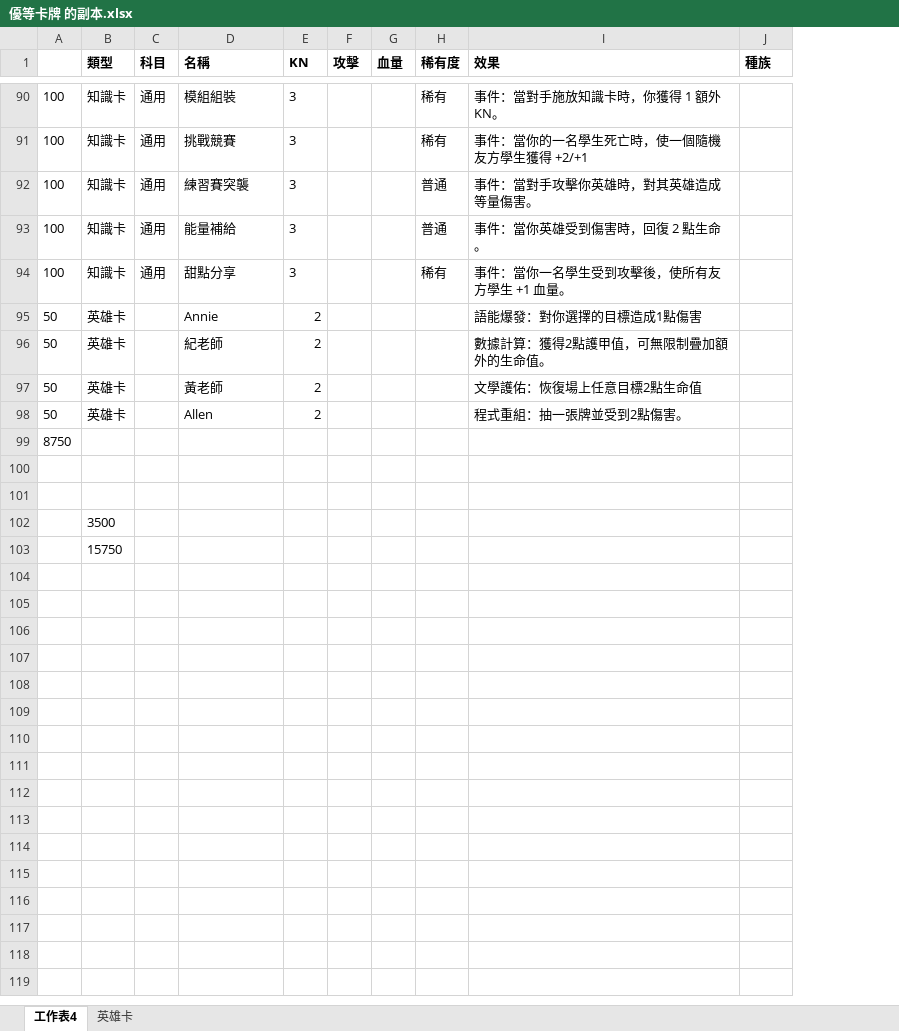
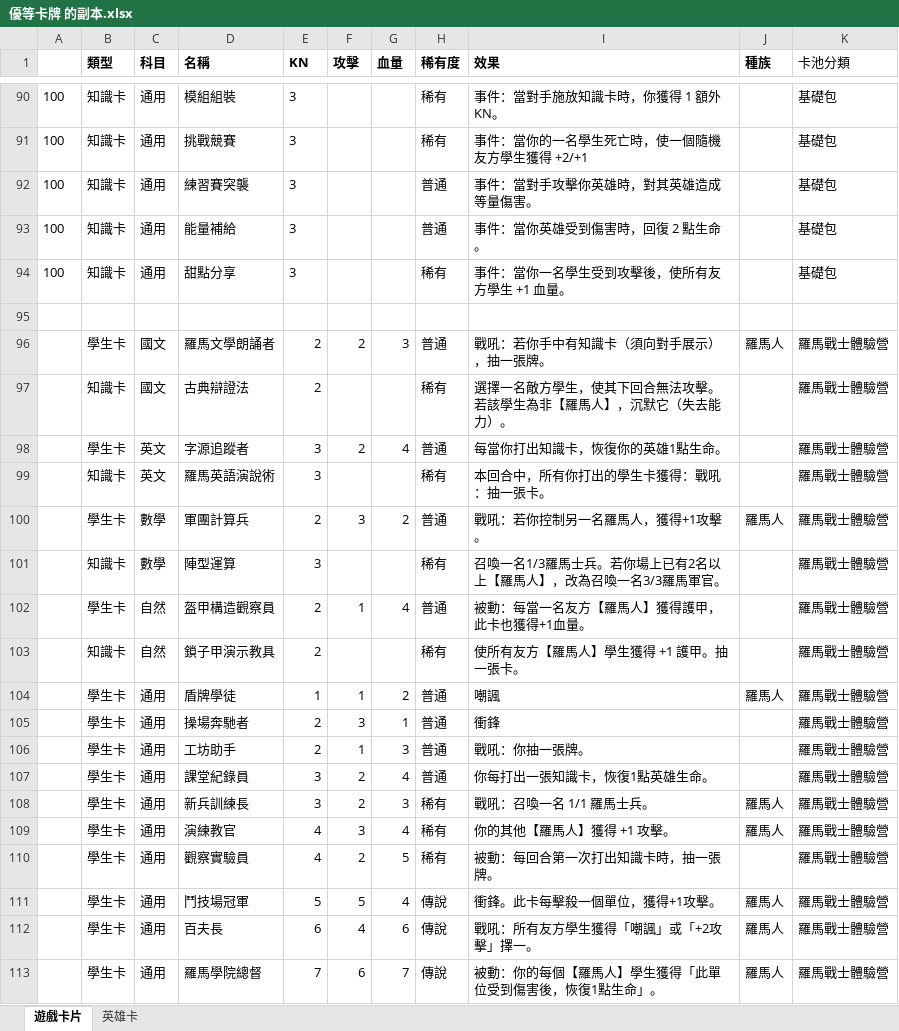
Before and after one commit to kusoallen/card-pack-simulator, an Excel workbook: 優等卡牌 的副本.xlsx, sheet 遊戲卡片, drawn as a sheet; only a part is shown, gaps mark what is left out; values as stored, in another font and other column widths than the file's, no borders; removed rows and columns are numbered as before the commit, all else as after; the diff names each change by its address in the sheet, - before the commit and + after, or states it on an @@ line.

```diff
--- a/優等卡牌 的副本.xlsx (sheet 遊戲卡片)
+++ b/優等卡牌 的副本.xlsx (sheet 遊戲卡片)
-sheet tab: 工作表4
+sheet tab: 遊戲卡片
+column K (卡池分類), rows 90-96: 基礎包 | 基礎包 | 基礎包 | 基礎包 | 基礎包 |  | 羅馬戰士體驗營
-row 95: 50 | 英雄卡 |  | Annie | 2 |  |  |  | 語能爆發：對你選擇的目標造成1點傷害
-row 96: 50 | 英雄卡 |  | 紀老師 | 2 |  |  |  | 數據計算：獲得2點護甲值，可無限制疊加額外的生命值。
-row 97: 50 | 英雄卡 |  | 黃老師 | 2 |  |  |  | 文學護佑：恢復場上任意目標2點生命值
-row 98: 50 | 英雄卡 |  | Allen | 2 |  |  |  | 程式重組：抽一張牌並受到2點傷害。
-row 99: 8750
-row 96: (empty)
+row 96:  | 學生卡 | 國文 | 羅馬文學朗誦者 | 2 | 2 | 3 | 普通 | 戰吼：若你手中有知識卡（須向對手展示），抽一張牌。 | 羅馬人 | 羅馬戰士體驗營
-row 102:  | 3500
-row 103:  | 15750
+row 97:  | 知識卡 | 國文 | 古典辯證法 | 2 |  |  | 稀有 | 選擇一名敵方學生，使其下回合無法攻擊。若該學生為非【羅馬人】，沉默它（失去能力）。 |  | 羅馬戰士體驗營
+row 98:  | 學生卡 | 英文 | 字源追蹤者 | 3 | 2 | 4 | 普通 | 每當你打出知識卡，恢復你的英雄1點生命。 |  | 羅馬戰士體驗營
+row 99:  | 知識卡 | 英文 | 羅馬英語演說術 | 3 |  |  | 稀有 | 本回合中，所有你打出的學生卡獲得：戰吼：抽一張卡。 |  | 羅馬戰士體驗營
+row 100:  | 學生卡 | 數學 | 軍團計算兵 | 2 | 3 | 2 | 普通 | 戰吼：若你控制另一名羅馬人，獲得+1攻擊。 | 羅馬人 | 羅馬戰士體驗營
+row 101:  | 知識卡 | 數學 | 陣型運算 | 3 |  |  | 稀有 | 召喚一名1/3羅馬士兵。若你場上已有2名以上【羅馬人】，改為召喚一名3/3羅馬軍官。 |  | 羅馬戰士體驗營
+row 102:  | 學生卡 | 自然 | 盔甲構造觀察員 | 2 | 1 | 4 | 普通 | 被動：每當一名友方【羅馬人】獲得護甲，此卡也獲得+1血量。 |  | 羅馬戰士體驗營
+row 103:  | 知識卡 | 自然 | 鎖子甲演示教具 | 2 |  |  | 稀有 | 使所有友方【羅馬人】學生獲得 +1 護甲。抽一張卡。 |  | 羅馬戰士體驗營
+row 104:  | 學生卡 | 通用 | 盾牌學徒 | 1 | 1 | 2 | 普通 | 嘲諷 | 羅馬人 | 羅馬戰士體驗營
+row 105:  | 學生卡 | 通用 | 操場奔馳者 | 2 | 3 | 1 | 普通 | 衝鋒 |  | 羅馬戰士體驗營
+row 106:  | 學生卡 | 通用 | 工坊助手 | 2 | 1 | 3 | 普通 | 戰吼：你抽一張牌。 |  | 羅馬戰士體驗營
+row 107:  | 學生卡 | 通用 | 課堂紀錄員 | 3 | 2 | 4 | 普通 | 你每打出一張知識卡，恢復1點英雄生命。 |  | 羅馬戰士體驗營
+row 108:  | 學生卡 | 通用 | 新兵訓練長 | 3 | 2 | 3 | 稀有 | 戰吼：召喚一名 1/1 羅馬士兵。 | 羅馬人 | 羅馬戰士體驗營
+row 109:  | 學生卡 | 通用 | 演練教官 | 4 | 3 | 4 | 稀有 | 你的其他【羅馬人】獲得 +1 攻擊。 | 羅馬人 | 羅馬戰士體驗營
+row 110:  | 學生卡 | 通用 | 觀察實驗員 | 4 | 2 | 5 | 稀有 | 被動：每回合第一次打出知識卡時，抽一張牌。 |  | 羅馬戰士體驗營
+row 111:  | 學生卡 | 通用 | 鬥技場冠軍 | 5 | 5 | 4 | 傳說 | 衝鋒。此卡每擊殺一個單位，獲得+1攻擊。 | 羅馬人 | 羅馬戰士體驗營
+row 112:  | 學生卡 | 通用 | 百夫長 | 6 | 4 | 6 | 傳說 | 戰吼：所有友方學生獲得「嘲諷」或「+2攻擊」擇一。 | 羅馬人 | 羅馬戰士體驗營
+row 113:  | 學生卡 | 通用 | 羅馬學院總督 | 7 | 6 | 7 | 傳說 | 被動：你的每個【羅馬人】學生獲得「此單位受到傷害後，恢復1點生命」。 | 羅馬人 | 羅馬戰士體驗營
```
Also changed, not shown: 2 other files.
